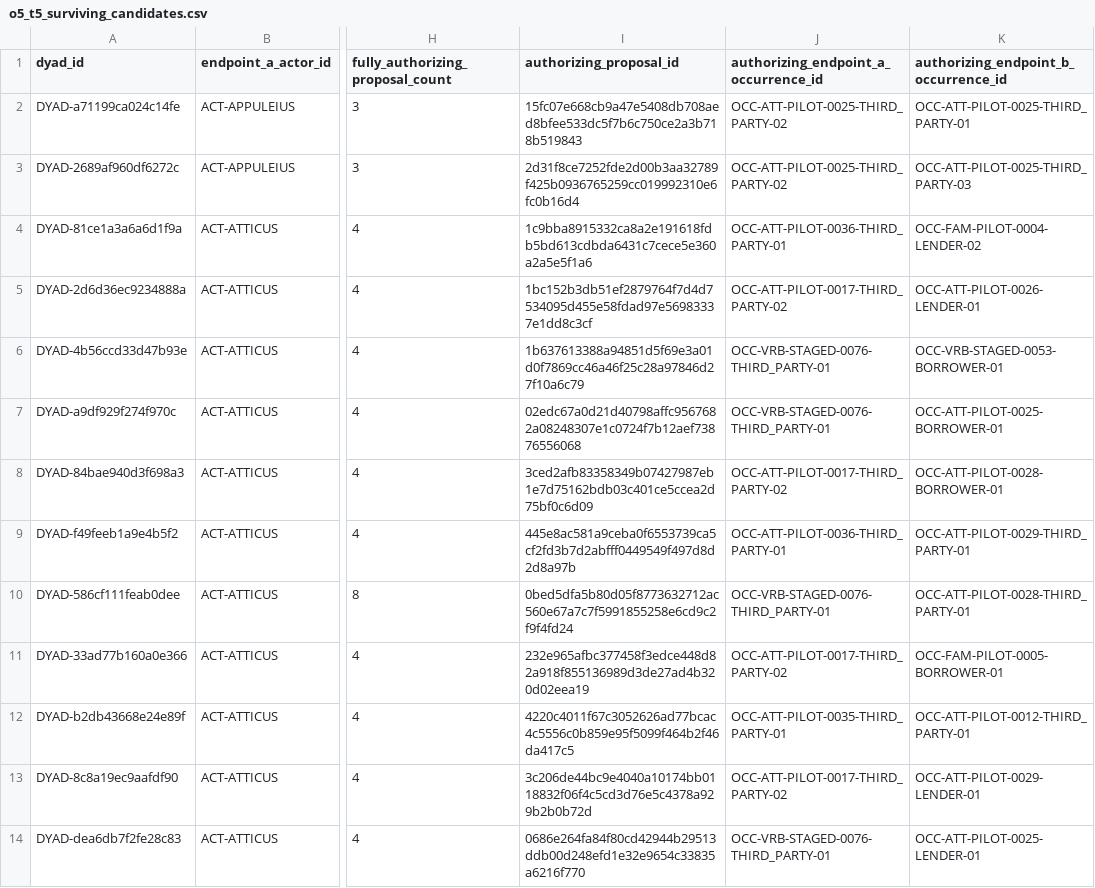
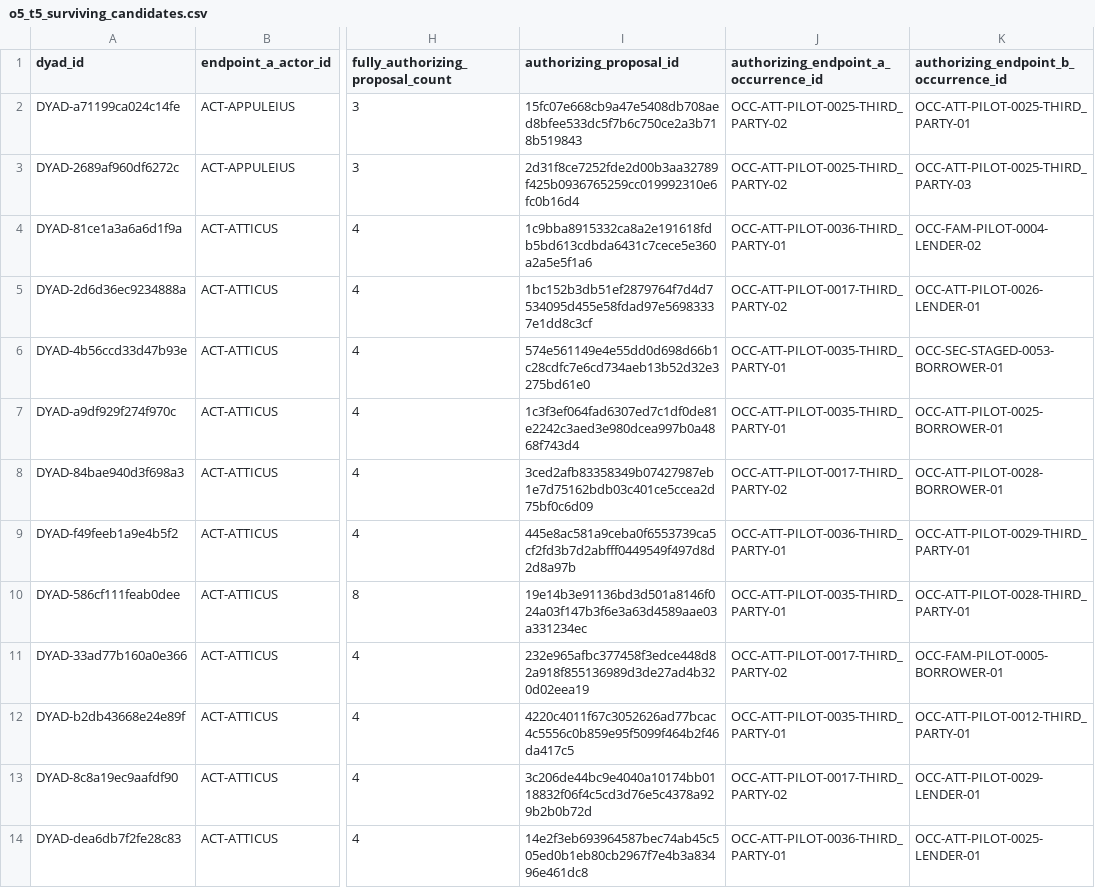
Before and after one commit to hcl-1024/cicero-credit-networks, a CSV file: results/official/objective_05_06/recalculation_v5/calculated/o5_t5_surviving_candidates.csv, drawn as a sheet; only a part is shown, gaps mark what is left out; the diff covers the shown part only; the diff names each change by its address in the sheet, - before the commit and + after, or states it on an @@ line.

```diff
--- a/results/official/objective_05_06/recalculation_v5/calculated/o5_t5_surviving_candidates.csv
+++ b/results/official/objective_05_06/recalculation_v5/calculated/o5_t5_surviving_candidates.csv
-I6 (authorizing_proposal_id): 1b637613388a94851d5f69e3a01d0f7869cc46a46f25c28a97846d27f10a6c79
+I6 (authorizing_proposal_id): 574e561149e4e55dd0d698d66b1c28cdfc7e6cd734aeb13b52d32e3275bd61e0
-J6:J7: OCC-VRB-STAGED-0076-THIRD_PARTY-01
+J6:J7: OCC-ATT-PILOT-0035-THIRD_PARTY-01
-K6: OCC-VRB-STAGED-0053-BORROWER-01
+K6: OCC-SEC-STAGED-0053-BORROWER-01
-I7 (authorizing_proposal_id): 02edc67a0d21d40798affc9567682a08248307e1c0724f7b12aef73876556068
+I7 (authorizing_proposal_id): 1c3f3ef064fad6307ed7c1df0de81e2242c3aed3e980dcea997b0a4868f743d4
-I10 (authorizing_proposal_id): 0bed5dfa5b80d05f8773632712ac560e67a7c7f5991855258e6cd9c2f9f4fd24
+I10 (authorizing_proposal_id): 19e14b3e91136bd3d501a8146f024a03f147b3f6e3a63d4589aae03a331234ec
-J10: OCC-VRB-STAGED-0076-THIRD_PARTY-01
+J10: OCC-ATT-PILOT-0035-THIRD_PARTY-01
-I14 (authorizing_proposal_id): 0686e264fa84f80cd42944b29513ddb00d248efd1e32e9654c33835a6216f770
+I14 (authorizing_proposal_id): 14e2f3eb693964587bec74ab45c505ed0b1eb80cb2967f7e4b3a83496e461dc8
-J14: OCC-VRB-STAGED-0076-THIRD_PARTY-01
+J14: OCC-ATT-PILOT-0036-THIRD_PARTY-01
```
Also changed, not shown: 129 edited cells elsewhere in this file, data/amounts/amount_values.csv, data/canonical/cicero_credit_records.csv, 45 other files.
